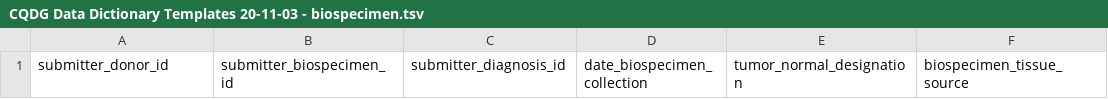
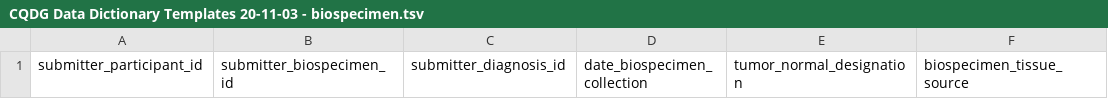
Before and after one commit to Ferlab-Ste-Justine/cqdg-docs, a TSV file: scripts/dictionary/schemas/example_files/CQDG Data Dictionary Templates 20-11-03 - biospecimen.tsv, drawn as a sheet; only a part is shown; the diff names each change by its address in the sheet, - before the commit and + after, or states it on an @@ line.

Commit message:
feat: CQDG-65 Dictionary 5.62 feat: CQDG-65 - replace all donor -> participant

```diff
--- a/scripts/dictionary/schemas/example_files/CQDG Data Dictionary Templates 20-11-03 - biospecimen.tsv
+++ b/scripts/dictionary/schemas/example_files/CQDG Data Dictionary Templates 20-11-03 - biospecimen.tsv
-A1: submitter_donor_id
+A1: submitter_participant_id
```
Also changed, not shown: scripts/dictionary/schemas/example_files/CQDG Data Dictionary Templates 20-11-03 - donor.tsv, scripts/dictionary/schemas/example_files/CQDG Data Dictionary Templates 20-11-03 - treatment.tsv, 52 other files.
